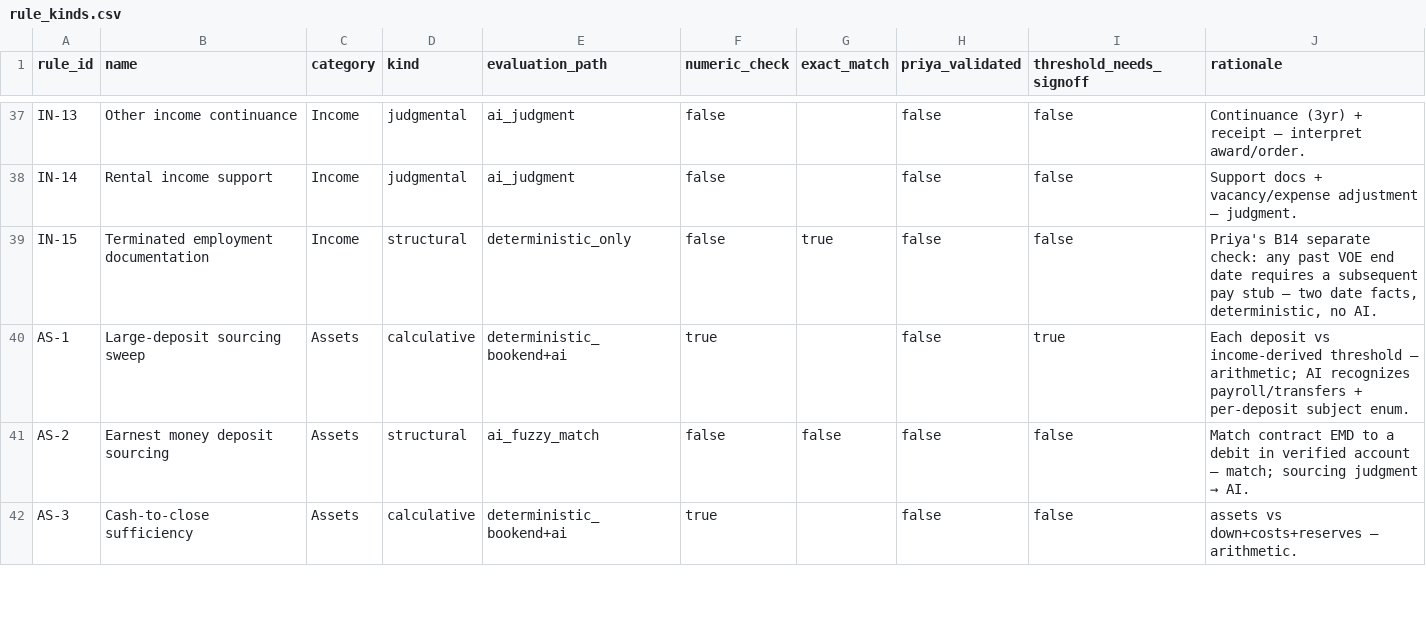
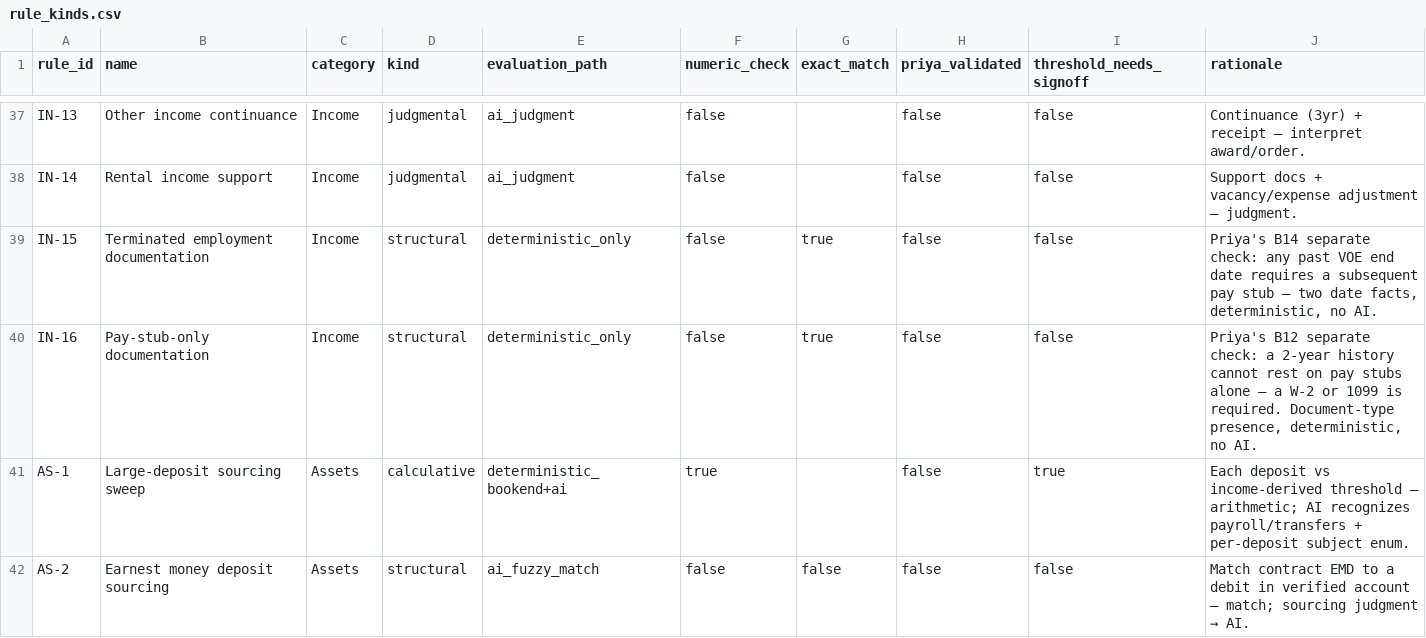
Before and after one commit to thegeett/mortgageboss-ai, a CSV file: backend/app/verification/rules/rule_kinds.csv, drawn as a sheet; only a part is shown, gaps mark what is left out; the shorter side is filled out with more unchanged rows.

```diff
--- a/backend/app/verification/rules/rule_kinds.csv
+++ b/backend/app/verification/rules/rule_kinds.csv
@@ -39,2 +39,3 @@ IN-14,Rental income support,Income,judgmental,ai_judgment,false,,false,false,Sup
 IN-15,Terminated employment documentation,Income,structural,deterministic_only,false,true,false,false,"Priya's B14 separate check: any past VOE end date requires a subsequent pay stub — two date facts, deterministic, no AI."
+IN-16,Pay-stub-only documentation,Income,structural,deterministic_only,false,true,false,false,"Priya's B12 separate check: a 2-year history cannot rest on pay stubs alone — a W-2 or 1099 is required. Document-type presence, deterministic, no AI."
 AS-1,Large-deposit sourcing sweep,Assets,calculative,deterministic_bookend+ai,true,,false,true,Each deposit vs income-derived threshold — arithmetic; AI recognizes payroll/transfers + per-deposit subject enum.
```
Also changed, not shown: 26 other files.
